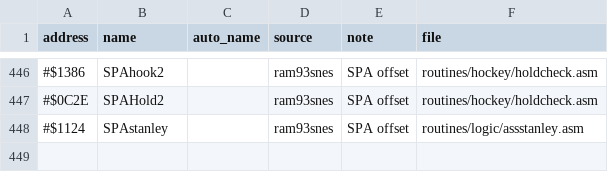
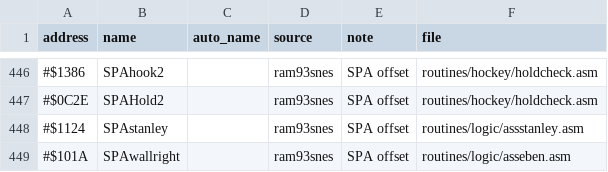
Before and after one commit to abdulahmad/NHLPA93SNES, a CSV file: docs/name_map.csv, drawn as a sheet; only a part is shown, gaps mark what is left out; the diff names each change by its address in the sheet, - before the commit and + after, or states it on an @@ line.

```diff
--- a/docs/name_map.csv
+++ b/docs/name_map.csv
+row 449: #$101A | SPAwallright |  | ram93snes | SPA offset | routines/logic/asseben.asm
```
Also changed, not shown: 1 other file.
